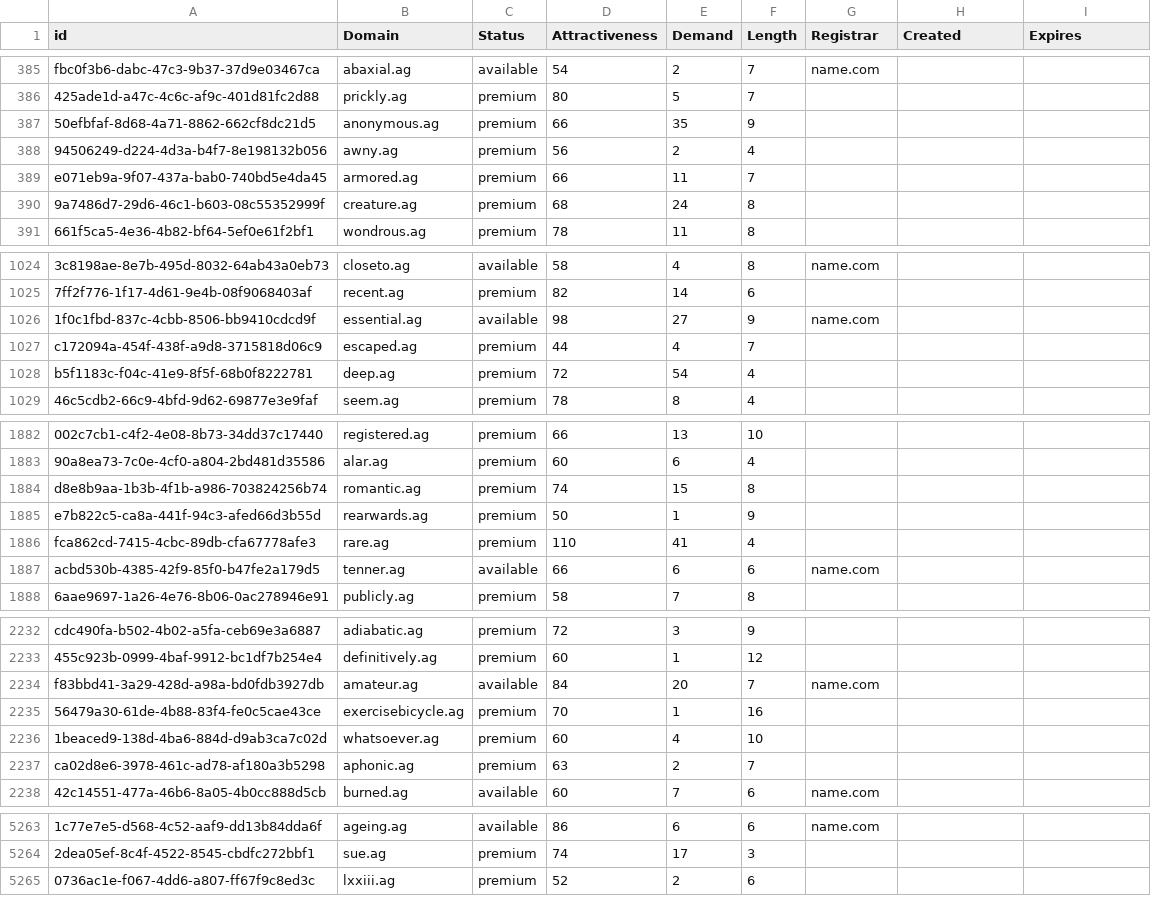
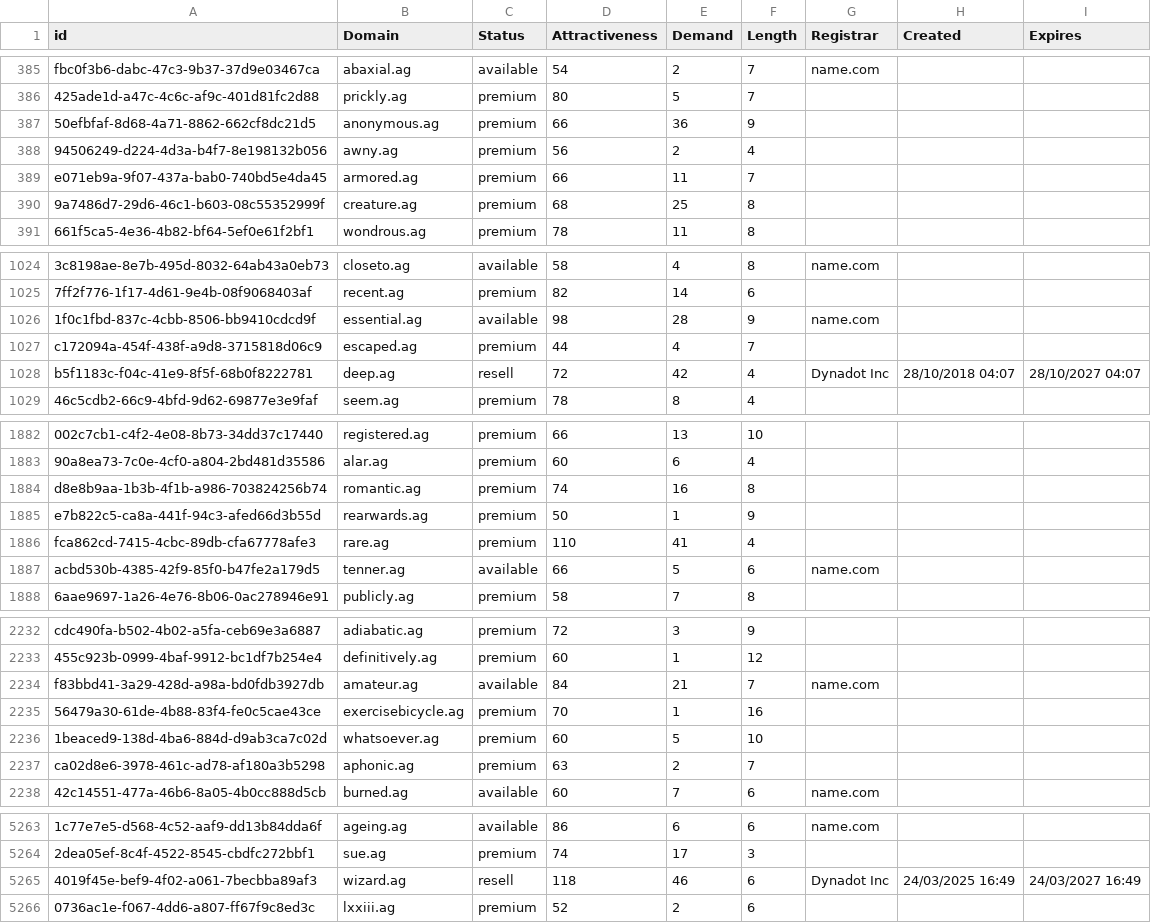
Before and after one commit to UniqueDomains/ag-oneword-domains, a CSV file: ag.csv, drawn as a sheet; only a part is shown, gaps mark what is left out; the diff covers the shown part only; the diff names each change by its address in the sheet, - before the commit and + after, or states it on an @@ line.

Commit message:
Domains update

```diff
--- a/ag.csv
+++ b/ag.csv
-E387 (Demand): 35
+E387 (Demand): 36
-E390 (Demand): 24
+E390 (Demand): 25
-E1026 (Demand): 27
+E1026 (Demand): 28
-C1028 (Status): premium
+C1028 (Status): resell
-E1028 (Demand): 54
+E1028 (Demand): 42
-G1028 (Registrar): (empty)
+G1028 (Registrar): Dynadot Inc
-H1028 (Created): (empty)
+H1028 (Created): 28/10/2018 04:07
-I1028 (Expires): (empty)
+I1028 (Expires): 28/10/2027 04:07
-E1884 (Demand): 15
+E1884 (Demand): 16
-E1887 (Demand): 6
+E1887 (Demand): 5
-E2234 (Demand): 20
+E2234 (Demand): 21
-E2236 (Demand): 4
+E2236 (Demand): 5
+row 5265: 4019f45e-bef9-4f02-a061-7becbba89af3 | wizard.ag | resell | 118 | 46 | 6 | Dynadot Inc | 24/03/2025 16:49 | 24/03/2027 16:49
```
Also changed, not shown: 125 edited cells elsewhere in this file, 2 other files.
